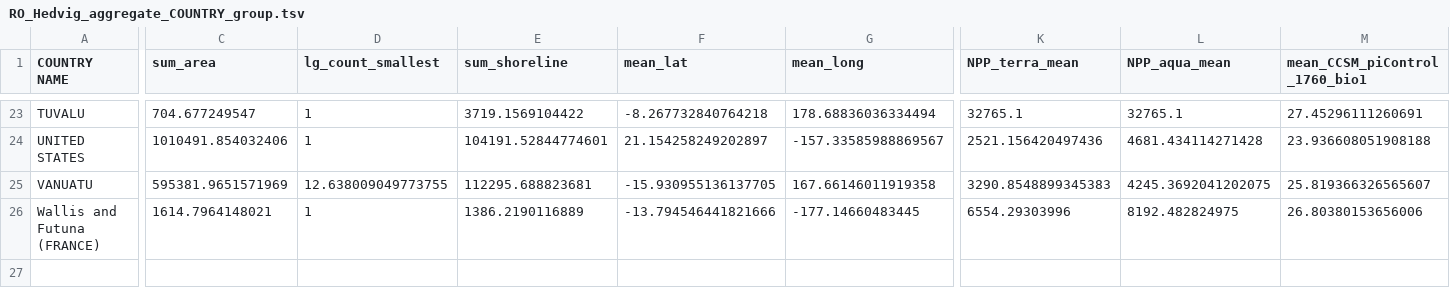
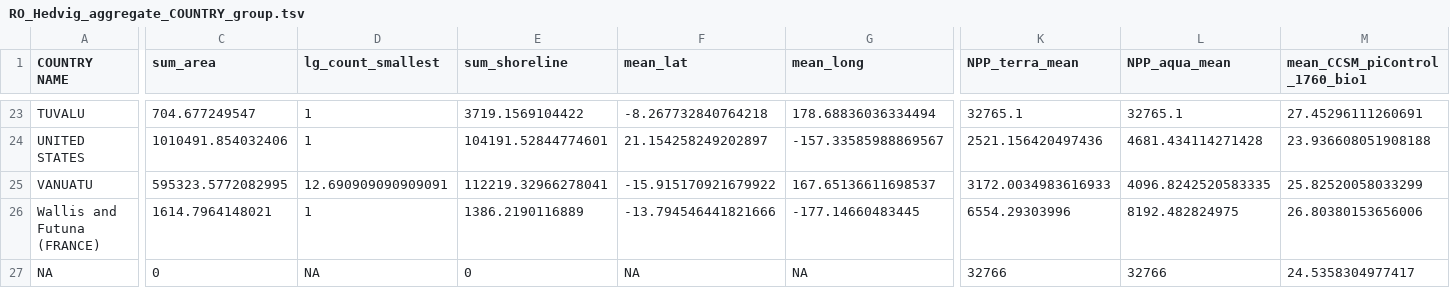
Before and after one commit to HedvigS/predicting_number_lgs_in_remote_oceania, a TSV file: code/output/processed_data/RO_Hedvig_aggregate_COUNTRY_group.tsv, drawn as a sheet; only a part is shown, gaps mark what is left out; rows hold the shown columns only; the diff covers the shown part only; the diff names each change by its address in the sheet, - before the commit and + after, or states it on an @@ line.

```diff
--- a/code/output/processed_data/RO_Hedvig_aggregate_COUNTRY_group.tsv
+++ b/code/output/processed_data/RO_Hedvig_aggregate_COUNTRY_group.tsv
-C25 (sum_area): 595381.9651571969
+C25 (sum_area): 595323.5772082995
-D25 (lg_count_smallest): 12.638009049773755
+D25 (lg_count_smallest): 12.690909090909091
-E25 (sum_shoreline): 112295.688823681
+E25 (sum_shoreline): 112219.32966278041
-F25 (mean_lat): -15.930955136137705
+F25 (mean_lat): -15.915170921679922
-G25 (mean_long): 167.66146011919358
+G25 (mean_long): 167.65136611698537
-K25 (NPP_terra_mean): 3290.8548899345383
+K25 (NPP_terra_mean): 3172.0034983616933
-L25 (NPP_aqua_mean): 4245.3692041202075
+L25 (NPP_aqua_mean): 4096.8242520583335
-M25 (mean_CCSM_piControl_1760_bio1): 25.819366326565607
+M25 (mean_CCSM_piControl_1760_bio1): 25.82520058033299
+row 27: NA | 0 | NA | 0 | NA | NA | 32766 | 32766 | 24.5358304977417
```
Also changed, not shown: 5 edited cells elsewhere in this file, code/output/processed_data/RO_Hedvig_aggregate_SBZR_group.tsv, code/output/processed_data/RO_Hedvig_aggregate_marck_group.tsv, 19 other files.
